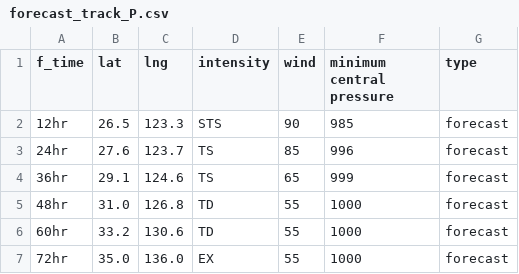
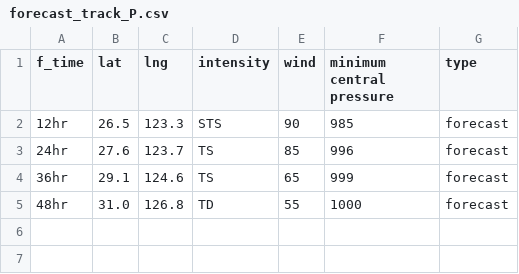
Before and after one commit to zax41006-bot/MMC-TC, a CSV file: forecast_track_P.csv, drawn as a sheet; the diff names each change by its address in the sheet, - before the commit and + after, or states it on an @@ line.

Commit message:
更新 forecast_track_P.csv

```diff
--- a/forecast_track_P.csv
+++ b/forecast_track_P.csv
-row 6: 60hr | 33.2 | 130.6 | TD | 55 | 1000 | forecast
-row 7: 72hr | 35.0 | 136.0 | EX | 55 | 1000 | forecast
```
